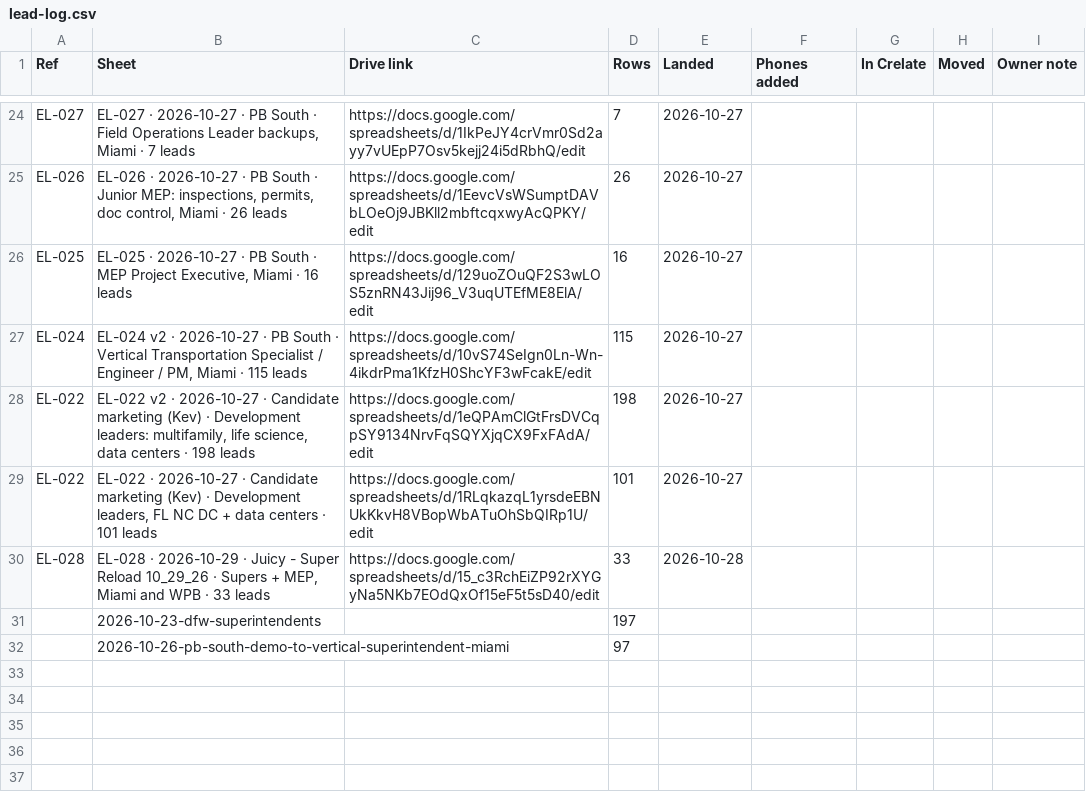
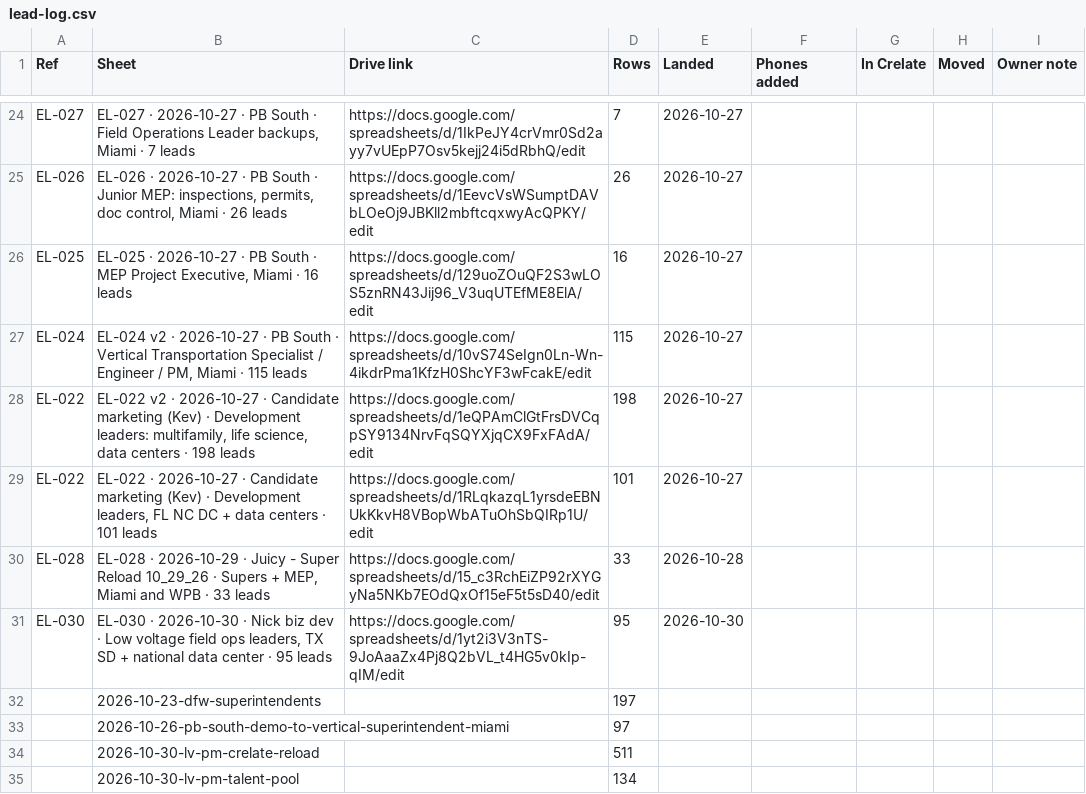
Before and after one commit to EdenExec/Agent-Builder, a CSV file: projects/leads/lead-log.csv, drawn as a sheet; only a part is shown, gaps mark what is left out.

```diff
--- a/projects/leads/lead-log.csv
+++ b/projects/leads/lead-log.csv
@@ -30,3 +30,6 @@ EL-022,"EL-022 · 2026-10-27 · Candidate marketing (Kev) · Development leaders
 EL-028,"EL-028 · 2026-10-29 · Juicy - Super Reload 10_29_26 · Supers + MEP, Miami and WPB · 33 leads",https://docs.google.com/spreadsheets/d/15_c3RchEiZP92rXYGyNa5NKb7EOdQxOf15eF5t5sD40/edit,33,2026-10-28,,,,
+EL-030,"EL-030 · 2026-10-30 · Nick biz dev · Low voltage field ops leaders, TX SD + national data center · 95 leads",https://docs.google.com/spreadsheets/d/1yt2i3V3nTS-9JoAaaZx4Pj8Q2bVL_t4HG5v0kIp-qIM/edit,95,2026-10-30,,,,
 ,2026-10-23-dfw-superintendents,,197,,,,,
 ,2026-10-26-pb-south-demo-to-vertical-superintendent-miami,,97,,,,,
+,2026-10-30-lv-pm-crelate-reload,,511,,,,,
+,2026-10-30-lv-pm-talent-pool,,134,,,,,
```
Also changed, not shown: 1 other file.
